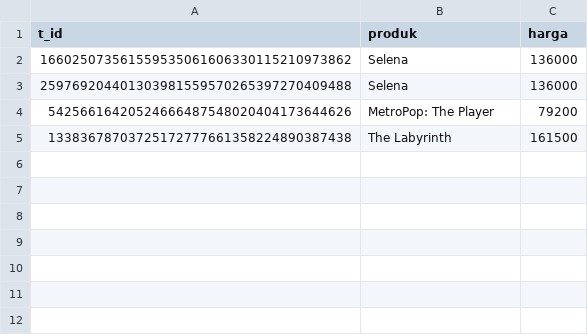
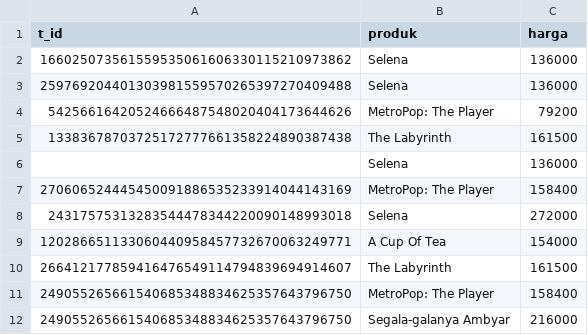
Before and after one commit to aw09/Kasir, a CSV file: Detail.csv, drawn as a sheet; the diff names each change by its address in the sheet, - before the commit and + after, or states it on an @@ line.

```diff
--- a/Detail.csv
+++ b/Detail.csv
+row 6:  | Selena | 136000
+row 7: 270606524445450091886535233914044143169 | MetroPop: The Player | 158400
+row 8: 24317575313283544478344220090148993018 | Selena | 272000
+row 9: 120286651133060440958457732670063249771 | A Cup Of Tea | 154000
+row 10: 266412177859416476549114794839694914607 | The Labyrinth | 161500
+row 11: 249055265661540685348834625357643796750 | MetroPop: The Player | 158400
+row 12: 249055265661540685348834625357643796750 | Segala-galanya Ambyar | 216000
```
Also changed, not shown: 5 other files.
